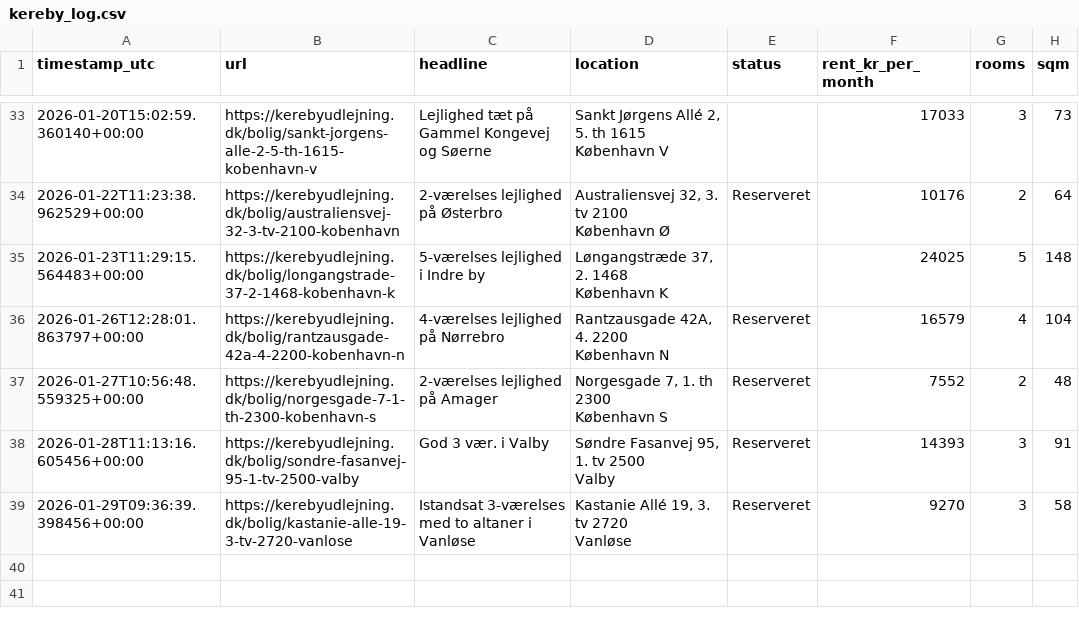
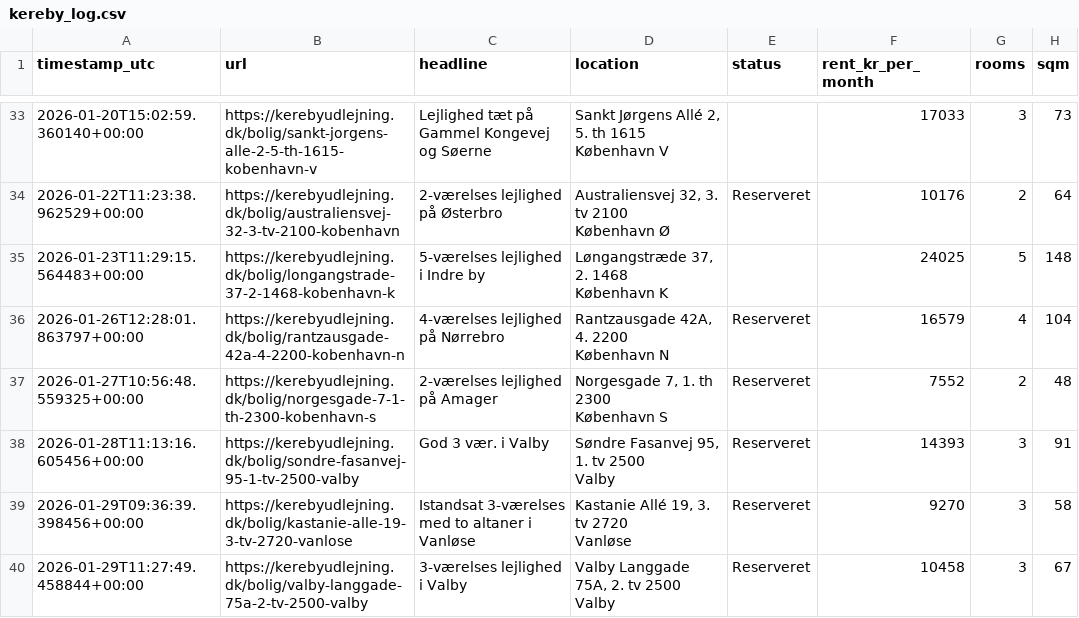
Before and after one commit to AndersNBE/kereby-scraper, a CSV file: kereby_log.csv, drawn as a sheet; only a part is shown, gaps mark what is left out.

```diff
--- a/kereby_log.csv
+++ b/kereby_log.csv
@@ -70 +70,3 @@ timestamp_utc,url,headline,location,status,rent_kr_per_month,rooms,sqm
       Vanløse",Reserveret,9270,3,58
+2026-01-29T11:27:49.458844+00:00,https://kerebyudlejning.dk/bolig/valby-langgade-75a-2-tv-2500-valby,3-værelses lejlighed i Valby,"Valby Langgade 75A, 2. tv 2500
+      Valby",Reserveret,10458,3,67
```
